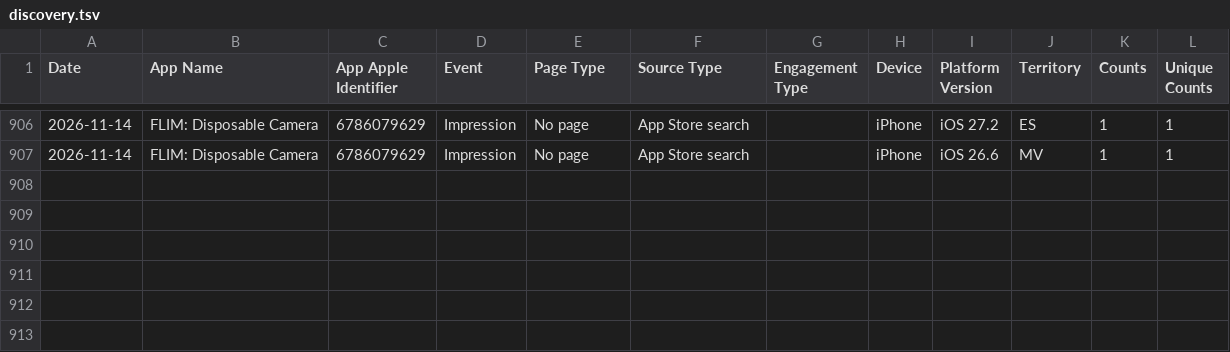
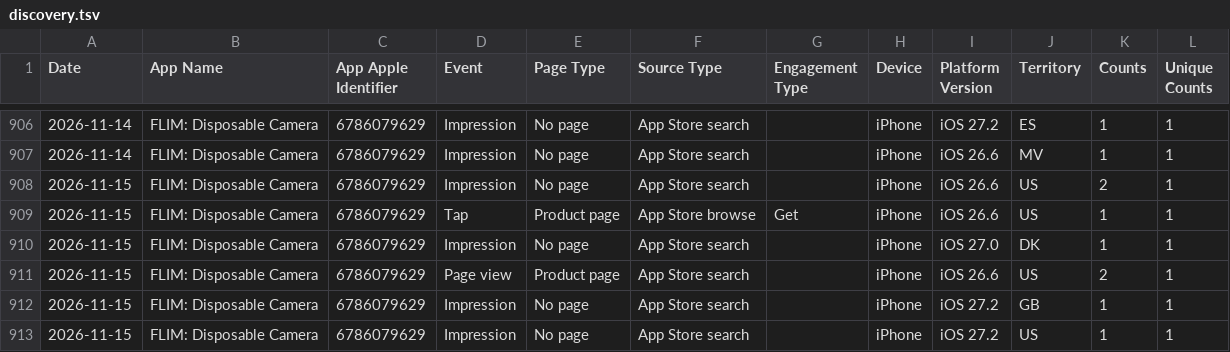
Before and after one commit to CodyBisram/flim, a TSV file: docs/asc/discovery.tsv, drawn as a sheet; only a part is shown, gaps mark what is left out; the diff names each change by its address in the sheet, - before the commit and + after, or states it on an @@ line.

```diff
--- a/docs/asc/discovery.tsv
+++ b/docs/asc/discovery.tsv
+row 908: 2026-11-15 | FLIM: Disposable Camera | 6786079629 | Impression | No page | App Store search |  | iPhone | iOS 26.6 | US | 2 | 1
+row 909: 2026-11-15 | FLIM: Disposable Camera | 6786079629 | Tap | Product page | App Store browse | Get | iPhone | iOS 26.6 | US | 1 | 1
+row 910: 2026-11-15 | FLIM: Disposable Camera | 6786079629 | Impression | No page | App Store search |  | iPhone | iOS 27.0 | DK | 1 | 1
+row 911: 2026-11-15 | FLIM: Disposable Camera | 6786079629 | Page view | Product page | App Store search |  | iPhone | iOS 26.6 | US | 2 | 1
+row 912: 2026-11-15 | FLIM: Disposable Camera | 6786079629 | Impression | No page | App Store search |  | iPhone | iOS 27.2 | GB | 1 | 1
+row 913: 2026-11-15 | FLIM: Disposable Camera | 6786079629 | Impression | No page | App Store search |  | iPhone | iOS 27.2 | US | 1 | 1
```
Also changed, not shown: docs/asc/downloads.tsv, docs/asc/sessions.tsv.
